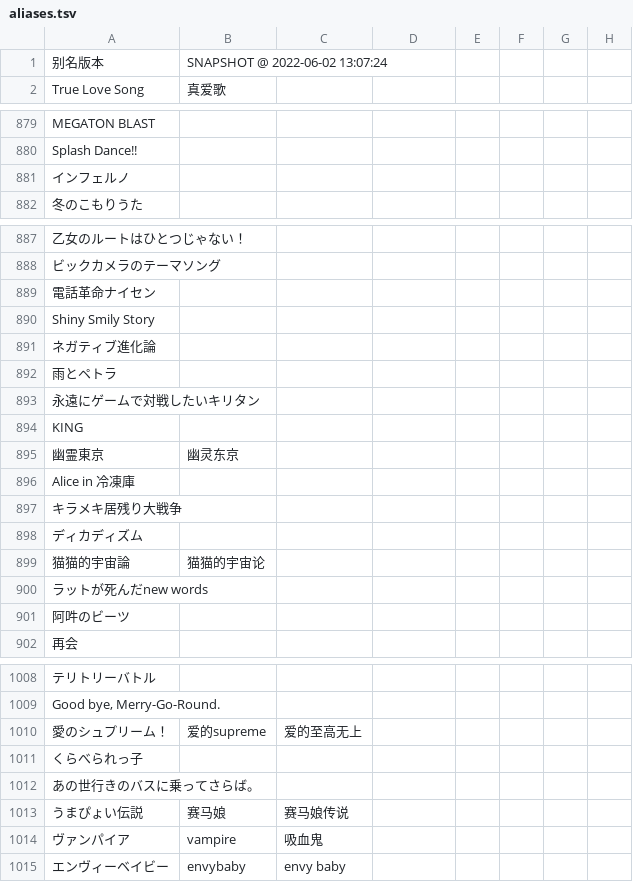
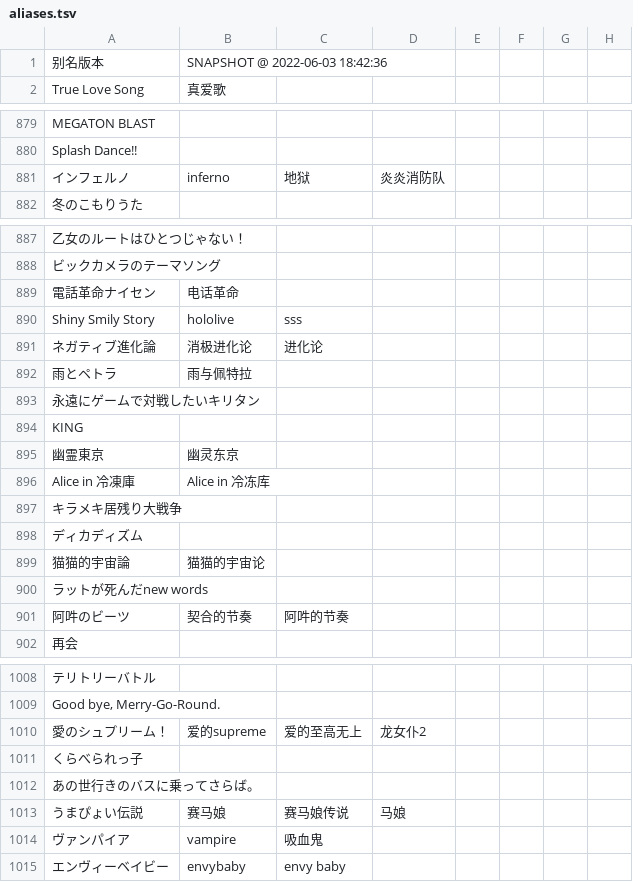
Before and after one commit to Skimige/Akiha-Assets, a TSV file: data/maimai/aliases.tsv, drawn as a sheet; only a part is shown, gaps mark what is left out; the diff covers the shown part only; the diff names each change by its address in the sheet, - before the commit and + after, or states it on an @@ line.

Commit message:
Update data

```diff
--- a/data/maimai/aliases.tsv
+++ b/data/maimai/aliases.tsv
-B1: SNAPSHOT @ 2022-06-02 13:07:24
+B1: SNAPSHOT @ 2022-06-03 18:42:36
-B881: (empty)
+B881: inferno
-C881: (empty)
+C881: 地狱
-D881: (empty)
+D881: 炎炎消防队
-B889: (empty)
+B889: 电话革命
-B890: (empty)
+B890: hololive
-C890: (empty)
+C890: sss
-B891: (empty)
+B891: 消极进化论
-C891: (empty)
+C891: 进化论
-B892: (empty)
+B892: 雨与佩特拉
-B896: (empty)
+B896: Alice in 冷冻库
-B901: (empty)
+B901: 契合的节奏
-C901: (empty)
+C901: 阿吽的节奏
-D1010: (empty)
+D1010: 龙女仆2
-D1013: (empty)
+D1013: 马娘
```
Also changed, not shown: 1 edited cell elsewhere in this file, 1 other file.
